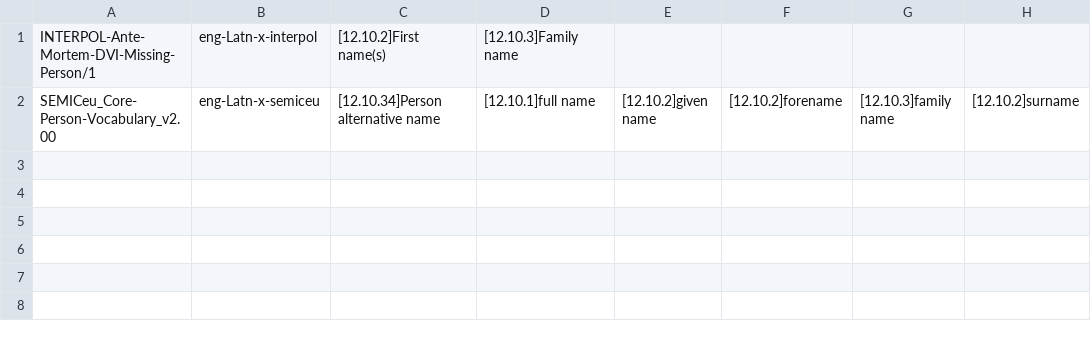
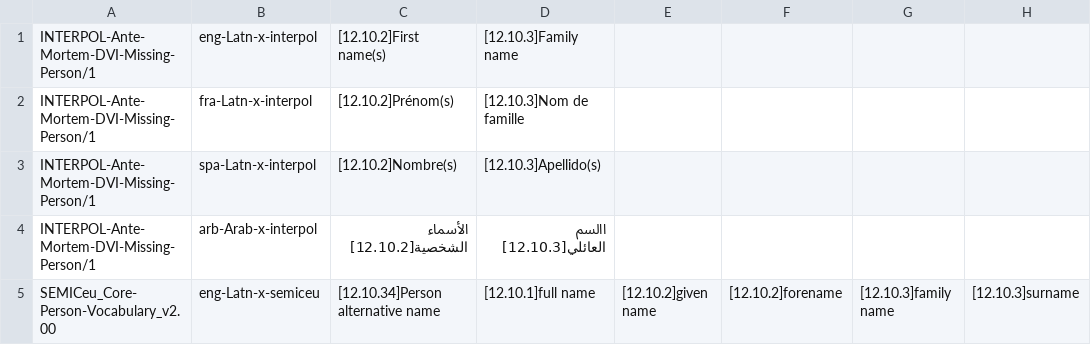
Before and after one commit to EticaAI/hxltm, a CSV file: docs/codex-simplex-ontologiae/usum-professori.csv, drawn as a sheet.

Commit message:
HXL-CPLP/forum#60: fra-Latn-x-interpol, spa-Latn-x-interpol, arb-Arab-x-interpol

```diff
--- a/docs/codex-simplex-ontologiae/usum-professori.csv
+++ b/docs/codex-simplex-ontologiae/usum-professori.csv
@@ -1,2 +1,5 @@
 INTERPOL-Ante-Mortem-DVI-Missing-Person/1,eng-Latn-x-interpol,[12.10.2]First name(s),[12.10.3]Family name,,,,
-SEMICeu_Core-Person-Vocabulary_v2.00,eng-Latn-x-semiceu,[12.10.34]Person alternative name,[12.10.1]full name,[12.10.2]given name,[12.10.2]forename,[12.10.3]family name,[12.10.2]surname
+INTERPOL-Ante-Mortem-DVI-Missing-Person/1,fra-Latn-x-interpol,[12.10.2]Prénom(s),[12.10.3]Nom de famille,,,,
+INTERPOL-Ante-Mortem-DVI-Missing-Person/1,spa-Latn-x-interpol,[12.10.2]Nombre(s),[12.10.3]Apellido(s),,,,
+INTERPOL-Ante-Mortem-DVI-Missing-Person/1,arb-Arab-x-interpol,الأسماء الشخصية[12.10.2],االسم العائلي[12.10.3],,,,
+SEMICeu_Core-Person-Vocabulary_v2.00,eng-Latn-x-semiceu,[12.10.34]Person alternative name,[12.10.1]full name,[12.10.2]given name,[12.10.2]forename,[12.10.3]family name,[12.10.3]surname
```
